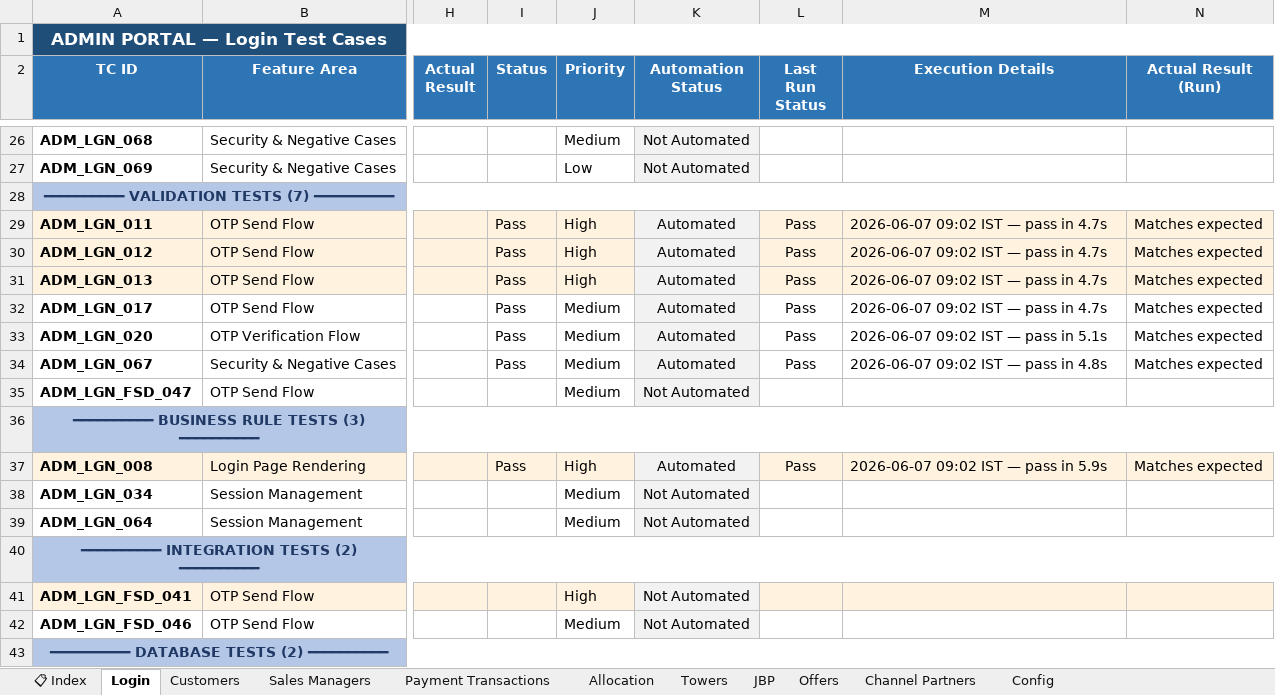
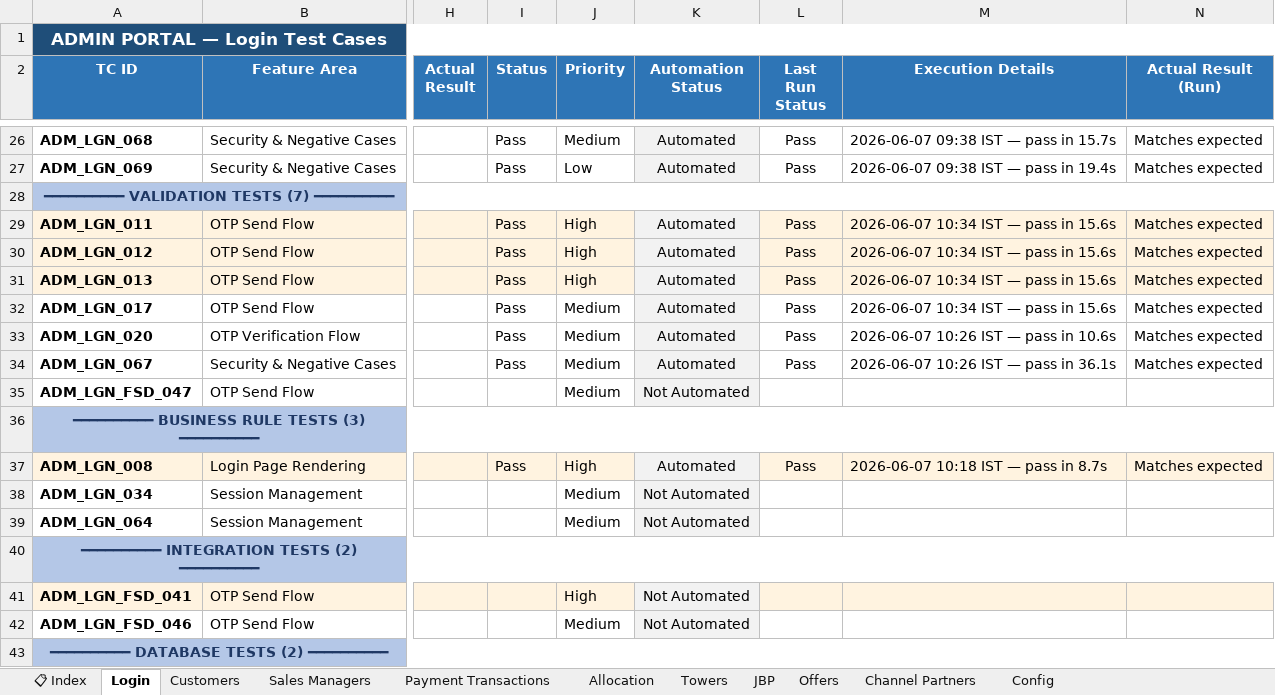
Before and after one commit to Anjalijha2/AI-Automation-hoabl, an Excel workbook: manual-qa-repository/07-execution/TestCases-AdminPortal.xlsx, sheet Login, drawn as a sheet; only a part is shown, gaps mark what is left out; values as stored, in another font and other column widths than the file's, no borders; the diff covers the shown part only; the diff names each change by its address in the sheet, - before the commit and + after, or states it on an @@ line.

```diff
--- a/manual-qa-repository/07-execution/TestCases-AdminPortal.xlsx (sheet Login)
+++ b/manual-qa-repository/07-execution/TestCases-AdminPortal.xlsx (sheet Login)
-I26:I27 (Status): (empty)
+I26:I27 (Status): Pass
-K26:K27 (Automation Status): Not Automated
+K26:K27 (Automation Status): Automated
-L26:L27 (Last Run Status): (empty)
+L26:L27 (Last Run Status): Pass
-M26 (Execution Details): (empty)
+M26 (Execution Details): 2026-06-07 09:38 IST — pass in 15.7s
-N26:N27 (Actual Result (Run)): (empty)
+N26:N27 (Actual Result (Run)): Matches expected
-M27 (Execution Details): (empty)
+M27 (Execution Details): 2026-06-07 09:38 IST — pass in 19.4s
-M29:M32 (Execution Details): 2026-06-07 09:02 IST — pass in 4.7s
+M29:M32 (Execution Details): 2026-06-07 10:34 IST — pass in 15.6s
-M33 (Execution Details): 2026-06-07 09:02 IST — pass in 5.1s
+M33 (Execution Details): 2026-06-07 10:26 IST — pass in 10.6s
-M34 (Execution Details): 2026-06-07 09:02 IST — pass in 4.8s
+M34 (Execution Details): 2026-06-07 10:26 IST — pass in 36.1s
-M37 (Execution Details): 2026-06-07 09:02 IST — pass in 5.9s
+M37 (Execution Details): 2026-06-07 10:18 IST — pass in 8.7s
```
Also changed, not shown: 91 edited cells elsewhere in this sheet, 10 other files.
